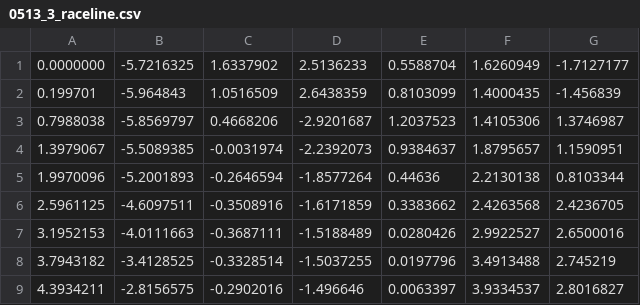
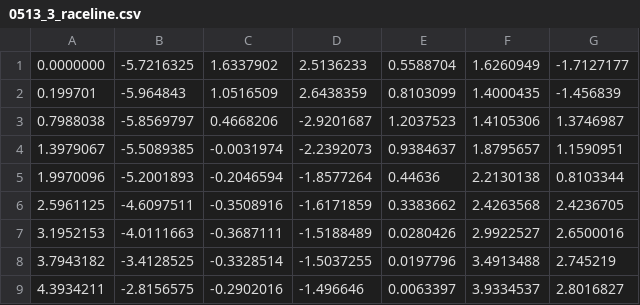
Before and after one commit to Arata-Stu/f1tenth_racetracks, a CSV file: 0513_3/0513_3_raceline.csv, drawn as a sheet; only a part is shown.

Commit message:
update raceline

```diff
--- a/0513_3/0513_3_raceline.csv
+++ b/0513_3/0513_3_raceline.csv
@@ -4,3 +4,3 @@
 1.3979067,-5.5089385,-0.0031974,-2.2392073,0.9384637,1.8795657,1.1590951
-1.9970096,-5.2001893,-0.2646594,-1.8577264,0.44636,2.2130138,0.8103344
+1.9970096,-5.2001893,-0.2046594,-1.8577264,0.44636,2.2130138,0.8103344
 2.5961125,-4.6097511,-0.3508916,-1.6171859,0.3383662,2.4263568,2.4236705
```
